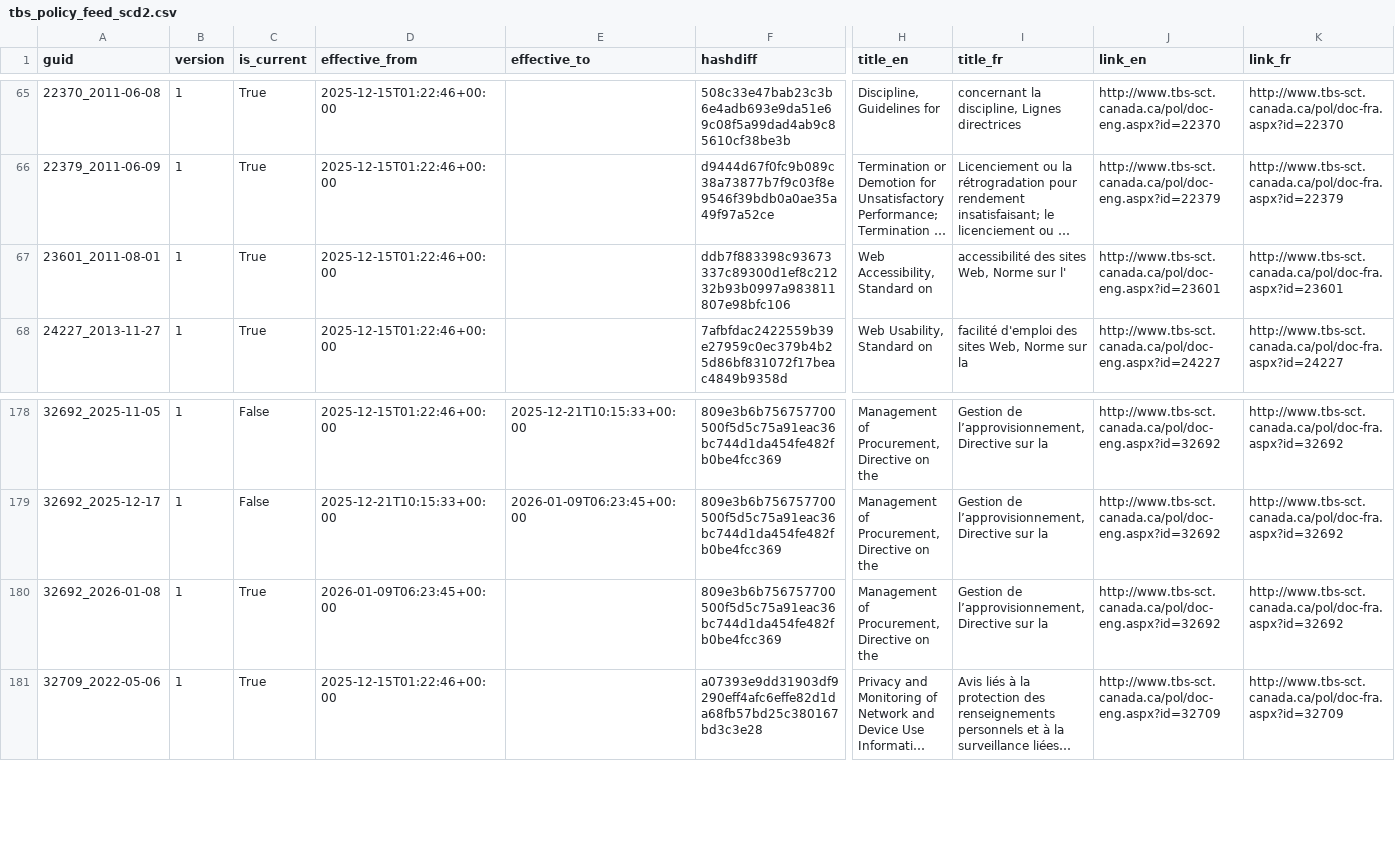
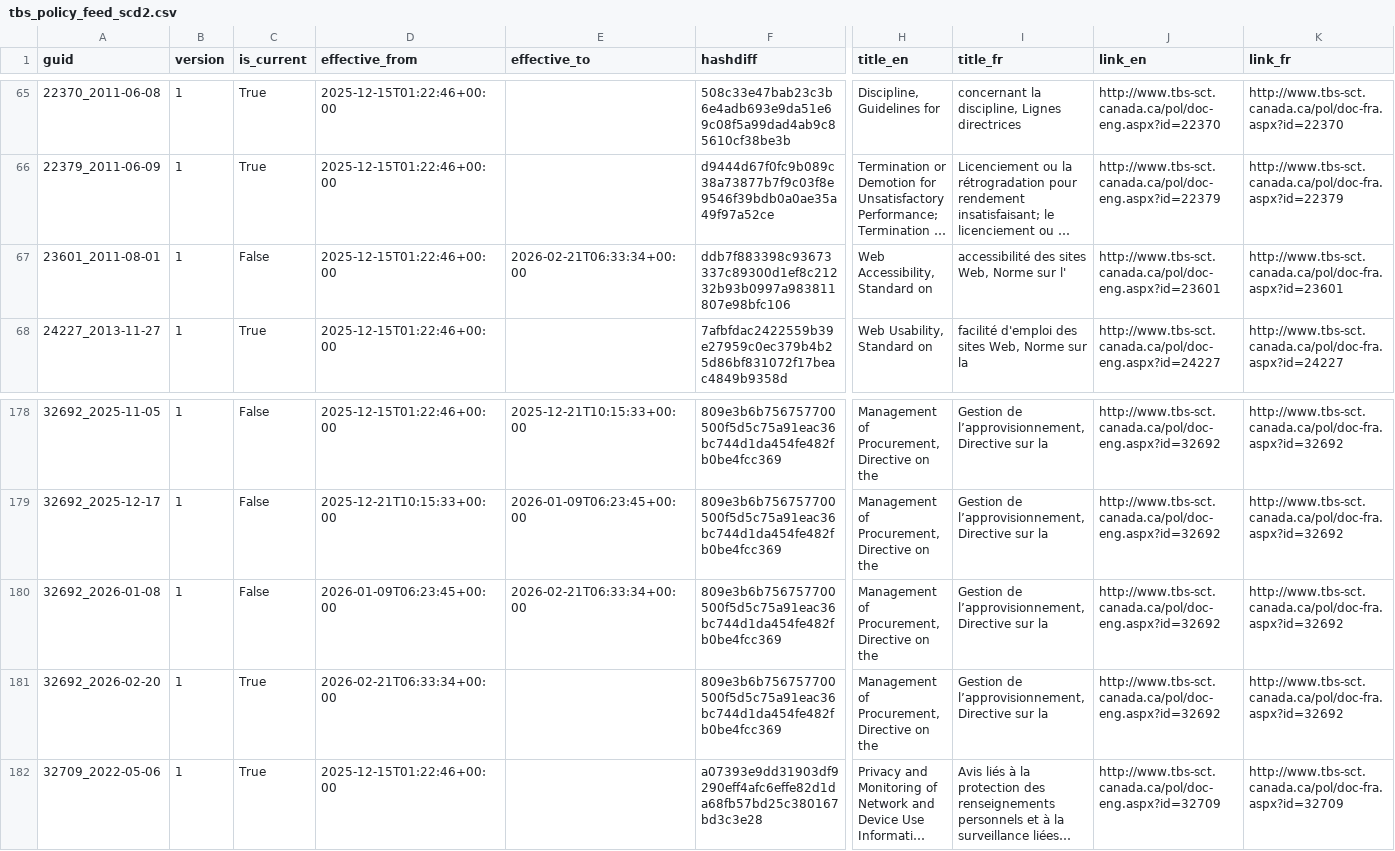
Before and after one commit to PatLittle/TBS-Policy-Hawk, a CSV file: data/tbs_policy_feed_scd2.csv, drawn as a sheet; only a part is shown, gaps mark what is left out; long unchanged cells end in …; rows hold the shown columns only; the diff names each change by its address in the sheet, - before the commit and + after, or states it on an @@ line.

```diff
--- a/data/tbs_policy_feed_scd2.csv
+++ b/data/tbs_policy_feed_scd2.csv
-C67 (is_current): True
+C67 (is_current): False
-E67 (effective_to): (empty)
+E67 (effective_to): 2026-02-21T06:33:34+00:00
-C180 (is_current): True
+C180 (is_current): False
-E180 (effective_to): (empty)
+E180 (effective_to): 2026-02-21T06:33:34+00:00
+row 181: 32692_2026-02-20 | 1 | True | 2026-02-21T06:33:34+00:00 |  | 809e3b6b756757700500f5d5c75a91eac36bc744d1da454fe482fb0be4fcc369 | Management of Procurement, Directive on the | Gestion de l’approvisionnement, Directive sur la | http://www.tbs-sct.canada.ca/pol/doc-eng.aspx?id=32692 | http://www.tbs-sct.canada.ca/pol/doc-fra.aspx?id=32692
```
Also changed, not shown: data/tbs_policy_feed_union_by_guid.csv.
